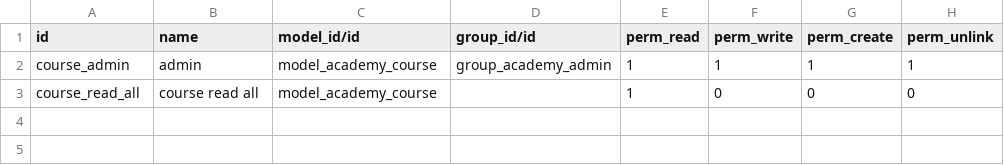
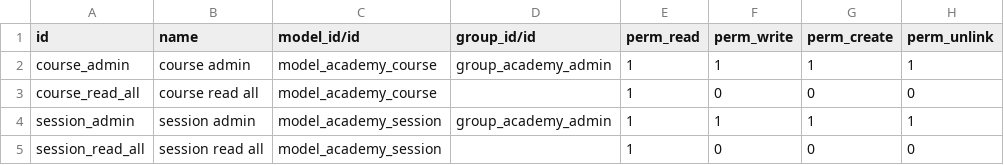
Before and after one commit to tekinalp84/first_repo, a CSV file: odoo_academy/security/ir.model.access.csv, drawn as a sheet.

```diff
--- a/odoo_academy/security/ir.model.access.csv
+++ b/odoo_academy/security/ir.model.access.csv
@@ -1,3 +1,5 @@
 id,name,model_id/id,group_id/id,perm_read,perm_write,perm_create,perm_unlink
-course_admin,admin,model_academy_course,group_academy_admin,1,1,1,1
+course_admin,course admin,model_academy_course,group_academy_admin,1,1,1,1
 course_read_all,course read all,model_academy_course,,1,0,0,0
+session_admin,session admin,model_academy_session,group_academy_admin,1,1,1,1
+session_read_all,session read all,model_academy_session,,1,0,0,0
```
Also changed, not shown: 7 other files.
